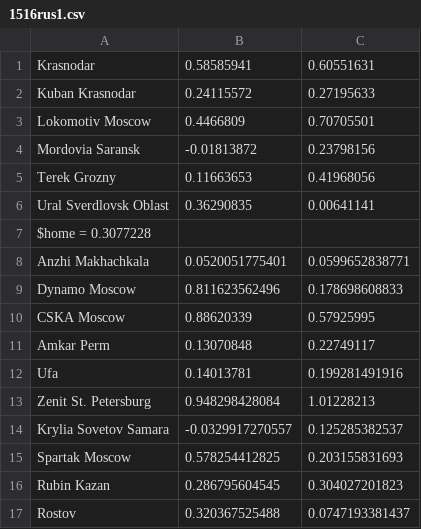
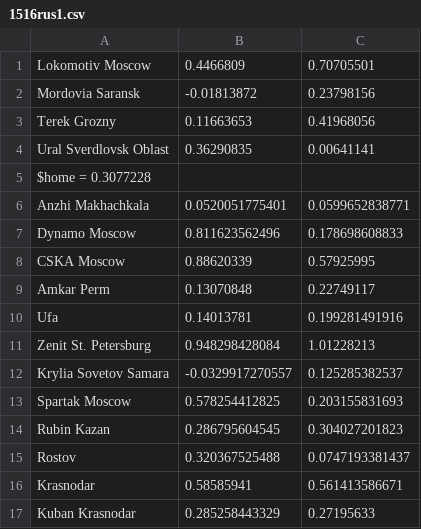
Before and after one commit to ronfe/footshow, a CSV file: teams/1516rus1.csv, drawn as a sheet.

```diff
--- a/teams/1516rus1.csv
+++ b/teams/1516rus1.csv
@@ -1,3 +1 @@
-Krasnodar,0.58585941,0.60551631
-Kuban Krasnodar,0.24115572,0.27195633
 Lokomotiv Moscow,0.4466809,0.70705501
@@ -17 +15,3 @@ Rubin Kazan,0.286795604545,0.304027201823
 Rostov,0.320367525488,0.0747193381437
+Krasnodar,0.58585941,0.561413586671
+Kuban Krasnodar,0.285258443329,0.27195633
```
Also changed, not shown: 1516results/eng1.csv, 1516results/rus1.csv, 1 other file.
